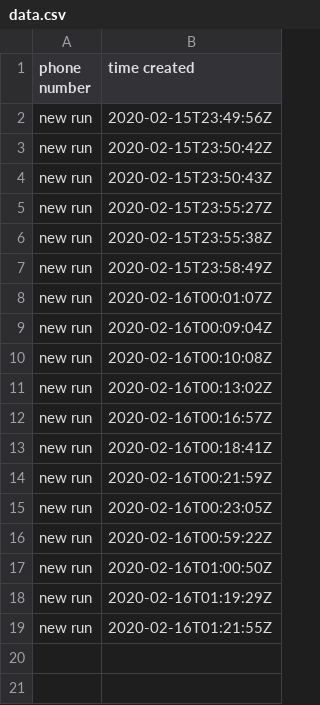
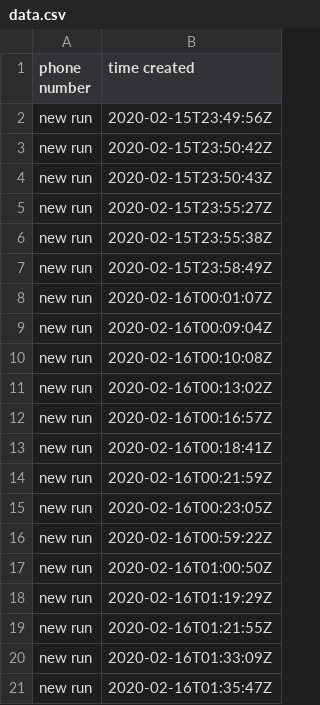
Before and after one commit to dayadam/crm-scripts-upwork, a CSV file: data.csv, drawn as a sheet; the diff names each change by its address in the sheet, - before the commit and + after, or states it on an @@ line.

```diff
--- a/data.csv
+++ b/data.csv
+row 20: new run | 2020-02-16T01:33:09Z
+row 21: new run | 2020-02-16T01:35:47Z
```
Also changed, not shown: 1 other file.
